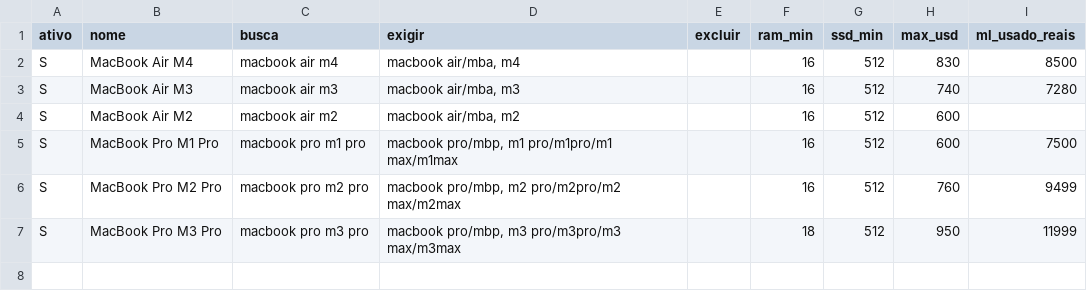
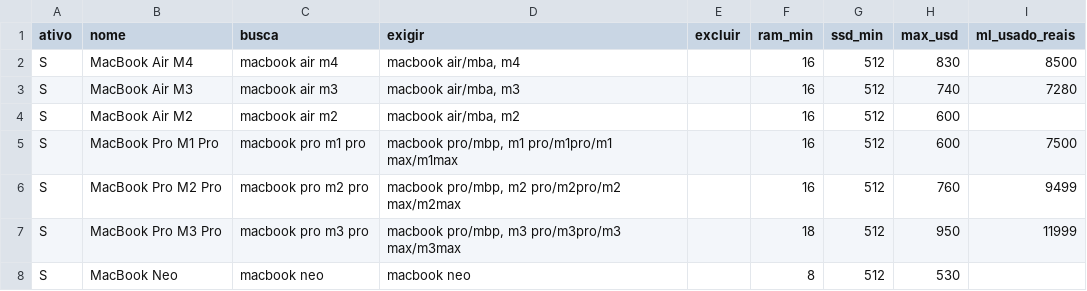
Before and after one commit to josesoares28/alerta-ebay, a CSV file: exemplos/macs.csv, drawn as a sheet; the diff names each change by its address in the sheet, - before the commit and + after, or states it on an @@ line.

Commit message:
Macs: MacBook Neo 512 GB na lista de exemplo

```diff
--- a/exemplos/macs.csv
+++ b/exemplos/macs.csv
+row 8: S | MacBook Neo | macbook neo | macbook neo |  | 8 | 512 | 530
```
